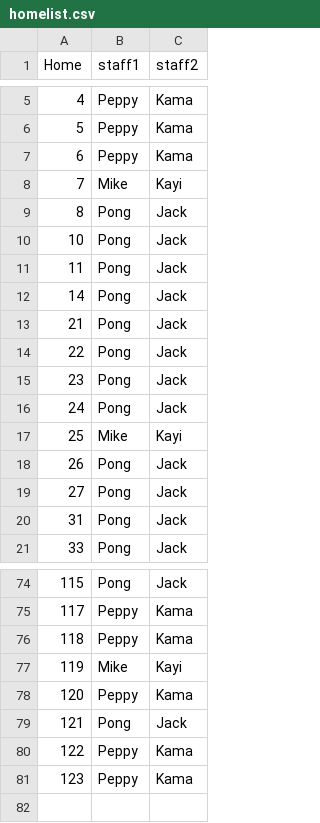
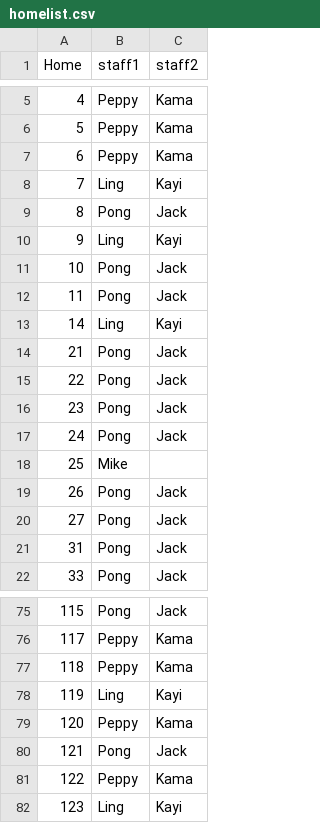
Before and after one commit to KellifizW/MonthlyStat, a CSV file: homelist.csv, drawn as a sheet; only a part is shown, gaps mark what is left out; the diff covers the shown part only.

```diff
--- a/homelist.csv
+++ b/homelist.csv
@@ -7,7 +7,8 @@ Home,staff1,staff2
 6,Peppy,Kama
-7,Mike,Kayi
+7,Ling,Kayi
 8,Pong,Jack
+9,Ling,Kayi
 10,Pong,Jack
 11,Pong,Jack
-14,Pong,Jack
+14,Ling,Kayi
 21,Pong,Jack
@@ -16,3 +17,3 @@ Home,staff1,staff2
 24,Pong,Jack
-25,Mike,Kayi
+25,Mike,
 26,Pong,Jack
@@ -76,3 +77,3 @@ Home,staff1,staff2
 118,Peppy,Kama
-119,Mike,Kayi
+119,Ling,Kayi
 120,Peppy,Kama
@@ -80,2 +81,2 @@ Home,staff1,staff2
 122,Peppy,Kama
-123,Peppy,Kama
+123,Ling,Kayi
```
Also changed, not shown: 36 edited cells elsewhere in this file.
